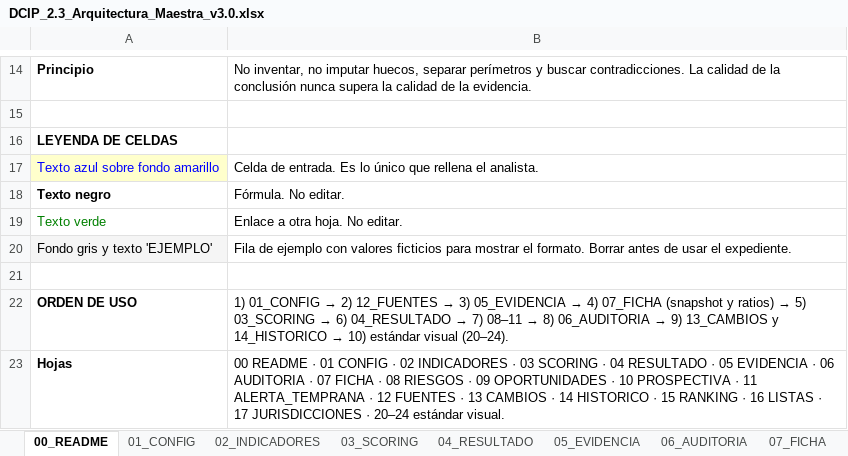
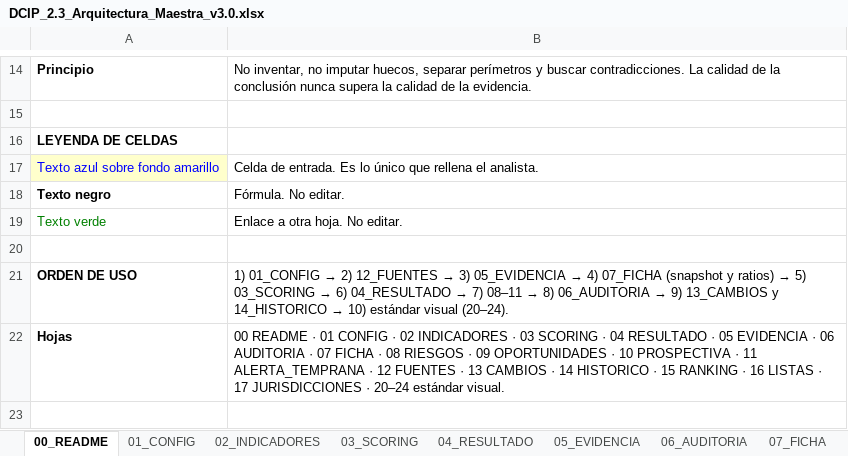
Before and after one commit to cromero412/DCIP, an Excel workbook: DCIP_2.3_Arquitectura_Maestra_v3.0.xlsx, sheet 00_README, drawn as a sheet; only a part is shown, gaps mark what is left out; values as stored, in another font and other column widths than the file's, no borders; the diff names each change by its address in the sheet, - before the commit and + after, or states it on an @@ line.

```diff
--- a/DCIP_2.3_Arquitectura_Maestra_v3.0.xlsx (sheet 00_README)
+++ b/DCIP_2.3_Arquitectura_Maestra_v3.0.xlsx (sheet 00_README)
-row 20: Fondo gris y texto 'EJEMPLO' | Fila de ejemplo con valores ficticios para mostrar el formato. Borrar antes de usar el expediente.
```
Also changed, not shown: sheet 14_HISTORICO, sheet 15_RANKING, sheet 05_EVIDENCIA, sheet 12_FUENTES, sheet 13_CAMBIOS, formulas that keep their value, 2 other files.
